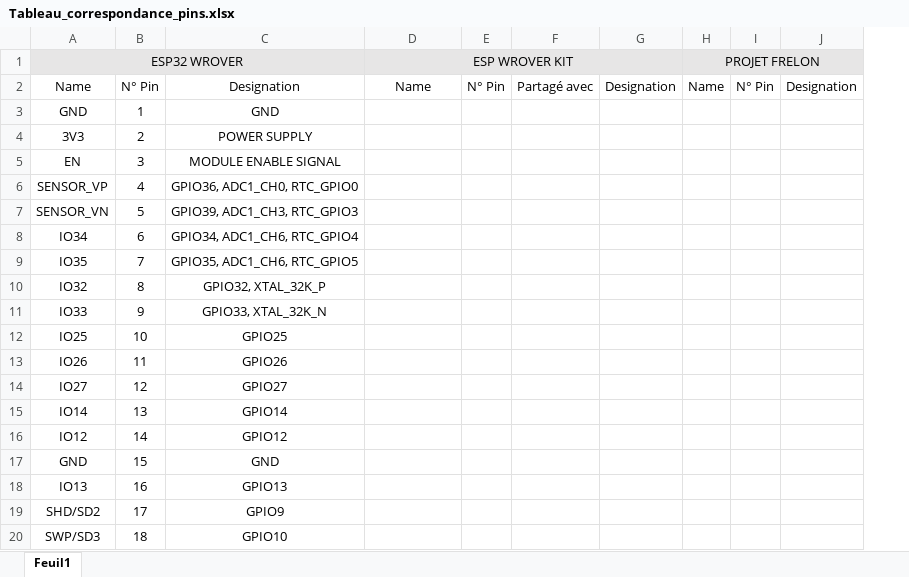
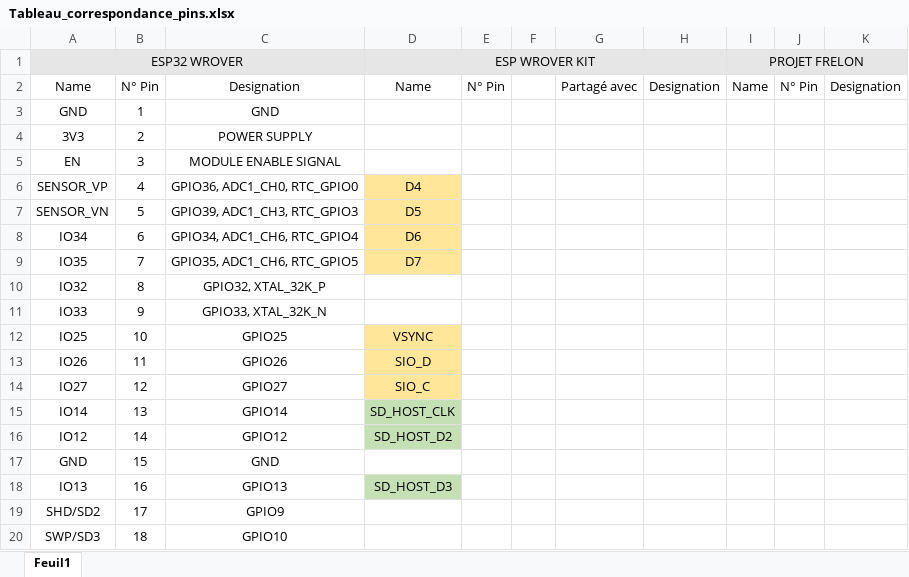
Before and after one commit to antopoid/Projet-frelons, an Excel workbook: Tableau_correspondance_pins.xlsx, sheet Feuil1, drawn as a sheet; only a part is shown; values as stored, in another font and other column widths than the file's, no borders; the diff covers the shown part only; the diff names each change by its address in the sheet, - before the commit and + after, or states it on an @@ line.

```diff
--- a/Tableau_correspondance_pins.xlsx (sheet Feuil1)
+++ b/Tableau_correspondance_pins.xlsx (sheet Feuil1)
+column F, empty
-D6 (ESP WROVER KIT): (empty)
+D6 (ESP WROVER KIT): D4
-D6:D9 fill: none
+D6:D9 fill: #FFE699
-D7 (ESP WROVER KIT): (empty)
+D7 (ESP WROVER KIT): D5
-D8 (ESP WROVER KIT): (empty)
+D8 (ESP WROVER KIT): D6
-D9 (ESP WROVER KIT): (empty)
+D9 (ESP WROVER KIT): D7
-D12 (ESP WROVER KIT): (empty)
+D12 (ESP WROVER KIT): VSYNC
-D12:D14 fill: none
+D12:D14 fill: #FFE699
-D13 (ESP WROVER KIT): (empty)
+D13 (ESP WROVER KIT): SIO_D
-D14 (ESP WROVER KIT): (empty)
+D14 (ESP WROVER KIT): SIO_C
-D15 (ESP WROVER KIT): (empty)
+D15 (ESP WROVER KIT): SD_HOST_CLK
-D15:D16 fill: none
+D15:D16 fill: #C5E0B4
-D16 (ESP WROVER KIT): (empty)
+D16 (ESP WROVER KIT): SD_HOST_D2
-D18 (ESP WROVER KIT): (empty)
+D18 (ESP WROVER KIT): SD_HOST_D3
-D18 fill: none
+D18 fill: #C5E0B4
```
Also changed, not shown: 6 added rows, 13 edited cells and cell formats elsewhere in this sheet.
